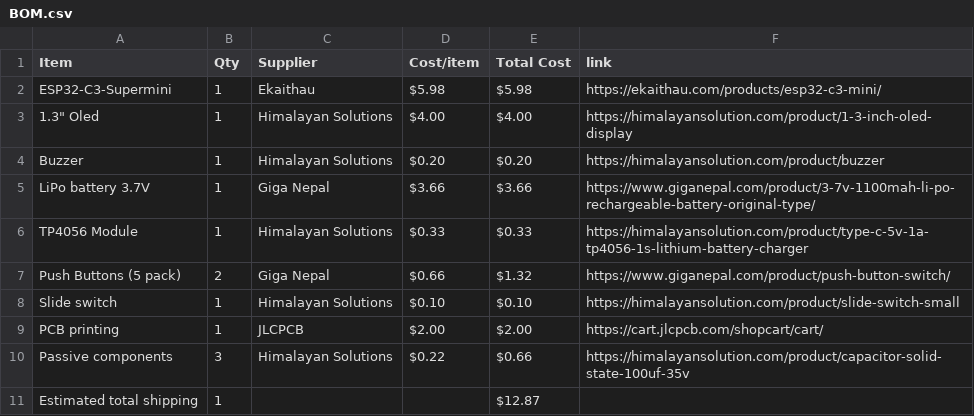
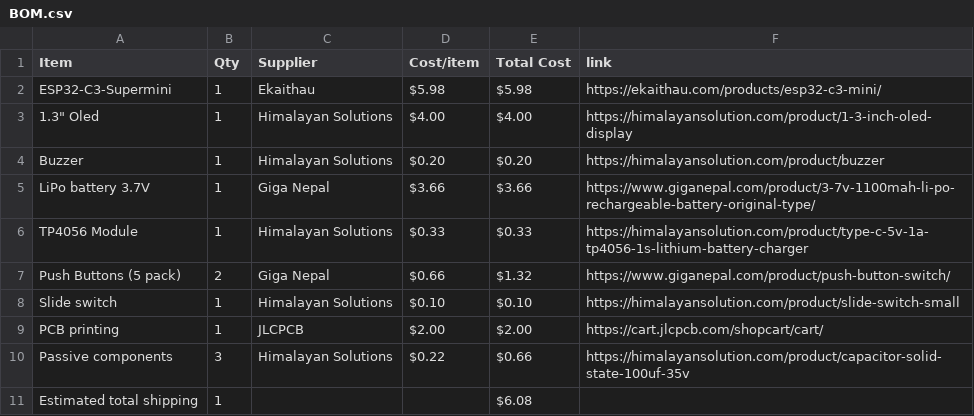
Before and after one commit to Suprim-SB/handheld-retro-console, a CSV file: BOM.csv, drawn as a sheet.

Commit message:
Update BOM.csv

```diff
--- a/BOM.csv
+++ b/BOM.csv
@@ -10,2 +10,2 @@ PCB printing,1,JLCPCB,$2.00,$2.00,https://cart.jlcpcb.com/shopcart/cart/
 Passive components,3,Himalayan Solutions,$0.22,$0.66,https://himalayansolution.com/product/capacitor-solid-state-100uf-35v
-Estimated total shipping,1,,,$12.87,
+Estimated total shipping,1,,,$6.08,
```
